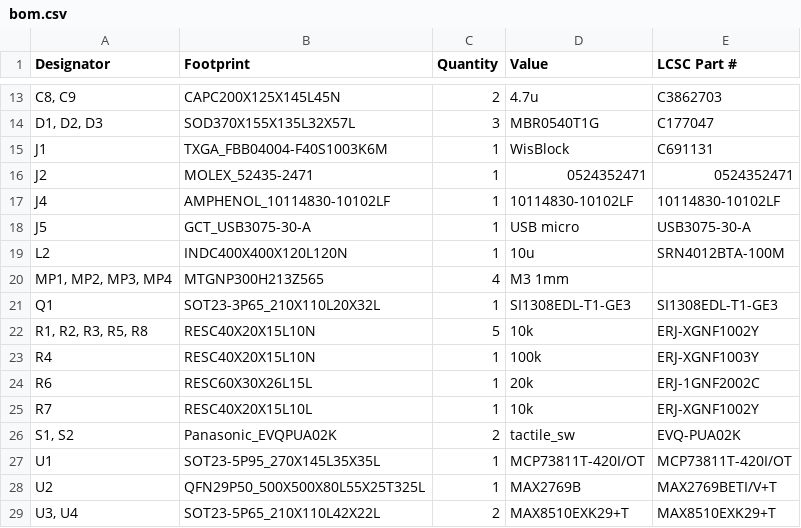
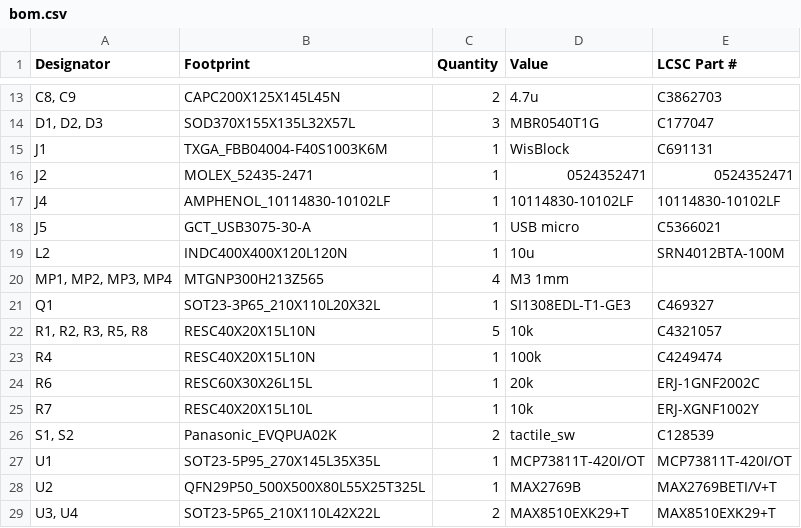
Before and after one commit to openmeshwatch/OSW_rakWisblock, a CSV file: production/bom.csv, drawn as a sheet; only a part is shown, gaps mark what is left out.

Commit message:
Update bom.csv
LCSC parts

```diff
--- a/production/bom.csv
+++ b/production/bom.csv
@@ -17,11 +17,11 @@ J2,MOLEX_52435-2471,1,0524352471,0524352471
 J4,AMPHENOL_10114830-10102LF,1,10114830-10102LF,10114830-10102LF
-J5,GCT_USB3075-30-A,1,USB micro,USB3075-30-A
+J5,GCT_USB3075-30-A,1,USB micro,C5366021
 L2,INDC400X400X120L120N,1,10u,SRN4012BTA-100M
 "MP1, MP2, MP3, MP4",MTGNP300H213Z565,4,M3 1mm,
-Q1,SOT23-3P65_210X110L20X32L,1,SI1308EDL-T1-GE3,SI1308EDL-T1-GE3
-"R1, R2, R3, R5, R8",RESC40X20X15L10N,5,10k,ERJ-XGNF1002Y
-R4,RESC40X20X15L10N,1,100k,ERJ-XGNF1003Y
+Q1,SOT23-3P65_210X110L20X32L,1,SI1308EDL-T1-GE3,C469327
+"R1, R2, R3, R5, R8",RESC40X20X15L10N,5,10k,C4321057
+R4,RESC40X20X15L10N,1,100k,C4249474
 R6,RESC60X30X26L15L,1,20k,ERJ-1GNF2002C
 R7,RESC40X20X15L10L,1,10k,ERJ-XGNF1002Y
-"S1, S2",Panasonic_EVQPUA02K,2,tactile_sw,EVQ-PUA02K
+"S1, S2",Panasonic_EVQPUA02K,2,tactile_sw,C128539
 U1,SOT23-5P95_270X145L35X35L,1,MCP73811T-420I/OT,MCP73811T-420I/OT
```
